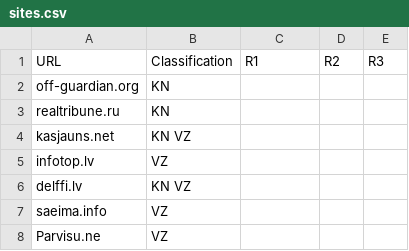
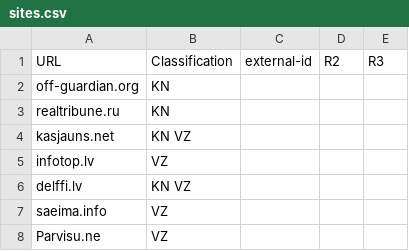
Before and after one commit to EVieniba/Saraksti, a CSV file: sites.csv, drawn as a sheet; only a part is shown.

Commit message:
Update sites.csv

```diff
--- a/sites.csv
+++ b/sites.csv
@@ -1,2 +1,2 @@
-URL,Classification,R1,R2,R3
+URL,Classification,external-id,R2,R3
 off-guardian.org,KN,,,
```
